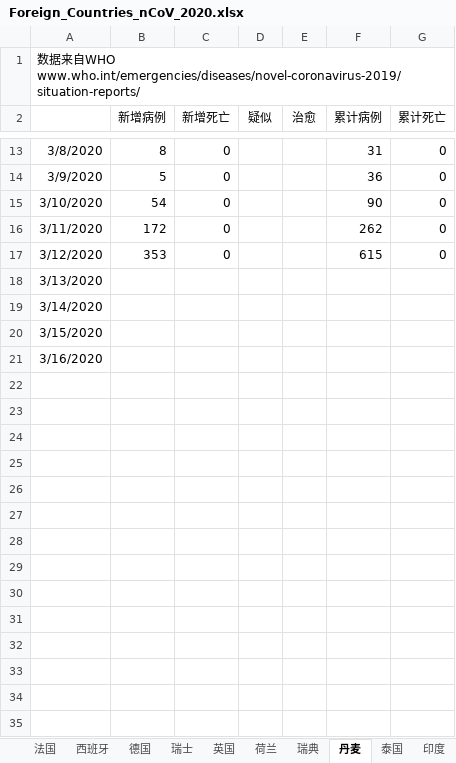
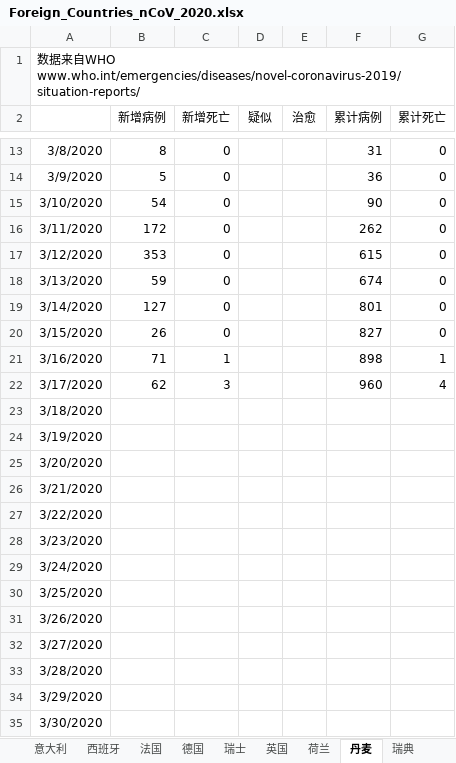
Before and after one commit to 3082455059/nCoV-SIR, an Excel workbook: Foreign_Countries_nCoV_2020.xlsx, sheet 丹麦, drawn as a sheet; only a part is shown, gaps mark what is left out; values as stored, in another font and other column widths than the file's, no borders; the diff covers the shown part only; the diff names each change by its address in the sheet, - before the commit and + after, or states it on an @@ line.

```diff
--- a/Foreign_Countries_nCoV_2020.xlsx (sheet 丹麦)
+++ b/Foreign_Countries_nCoV_2020.xlsx (sheet 丹麦)
@@ sheet tab order changed: 意大利 | 西班牙 | 法国 | 德国 | 瑞士 | 英国 | 荷兰 | 丹麦 | 瑞典 @@
-B18 (新增病例): (empty)
+B18 (新增病例): 59
-C18:C20 (新增死亡): (empty)
+C18:C20 (新增死亡): 0
-F18 (累计病例): (empty)
+F18 (累计病例): 674
-G18:G20 (累计死亡): (empty)
+G18:G20 (累计死亡): 0
-B19 (新增病例): (empty)
+B19 (新增病例): 127
-F19 (累计病例): (empty)
+F19 (累计病例): 801
-B20 (新增病例): (empty)
+B20 (新增病例): 26
-F20 (累计病例): (empty)
+F20 (累计病例): 827
-B21 (新增病例): (empty)
+B21 (新增病例): 71
-C21 (新增死亡): (empty)
+C21 (新增死亡): 1
-F21 (累计病例): (empty)
+F21 (累计病例): 898
-G21 (累计死亡): (empty)
+G21 (累计死亡): 1
+row 22: 3/17/2020 | 62 | 3 |  |  | 960 | 4
+row 23: 3/18/2020
+row 24: 3/19/2020
+row 25: 3/20/2020
+row 26: 3/21/2020
+row 27: 3/22/2020
+row 28: 3/23/2020
+row 29: 3/24/2020
+row 30: 3/25/2020
+row 31: 3/26/2020
+row 32: 3/27/2020
+row 33: 3/28/2020
+row 34: 3/29/2020
+row 35: 3/30/2020
```
Also changed, not shown: 9 added rows elsewhere in this sheet, sheet 瑞典, sheet 美国, sheet 瑞士, sheet 英国, sheet 新加坡, sheet 泰国, 9 more sheets, other sheet tabs.
